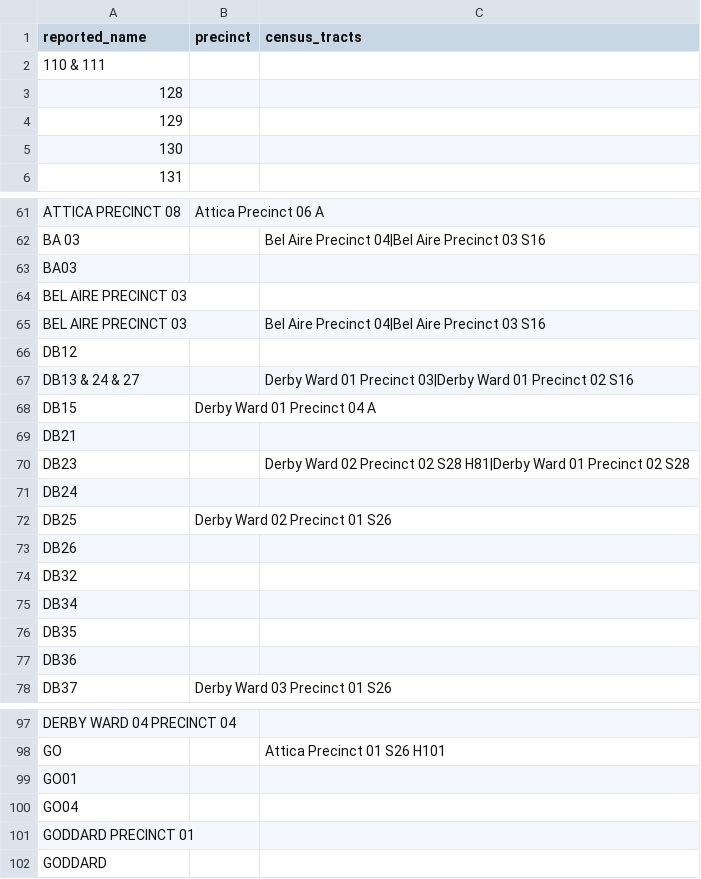
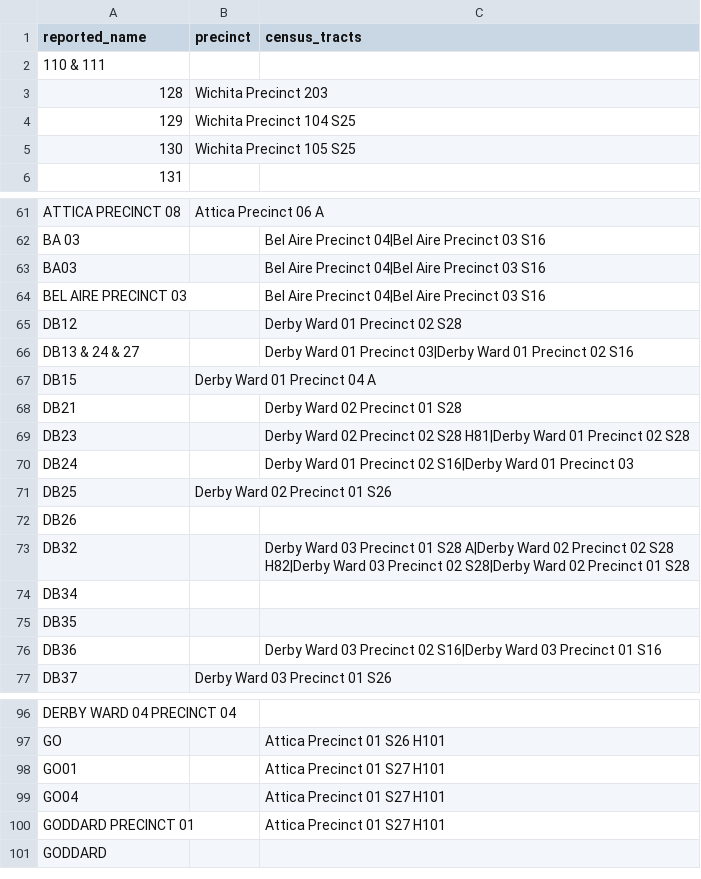
Before and after one commit to statedemocrats/ks-votes, a CSV file: db/sedgwick-county-precincts-2016.csv, drawn as a sheet; only a part is shown, gaps mark what is left out; the diff covers the shown part only.

Commit message:
manually map some Sedgwick precincts via inspection of geosha

```diff
--- a/db/sedgwick-county-precincts-2016.csv
+++ b/db/sedgwick-county-precincts-2016.csv
@@ -2,5 +2,5 @@ reported_name,precinct,census_tracts
 110 & 111,,
-128,,
-129,,
-130,,
+128,Wichita Precinct 203,
+129,Wichita Precinct 104 S25,
+130,Wichita Precinct 105 S25,
 131,,
@@ -62,17 +62,16 @@ ATTICA PRECINCT 08,Attica Precinct 06 A,
 BA 03,,Bel Aire Precinct 04|Bel Aire Precinct 03 S16
-BA03,,
-BEL AIRE PRECINCT 03,,
+BA03,,Bel Aire Precinct 04|Bel Aire Precinct 03 S16
 BEL AIRE PRECINCT 03,,Bel Aire Precinct 04|Bel Aire Precinct 03 S16
-DB12,,
+DB12,,Derby Ward 01 Precinct 02 S28
 DB13 & 24 & 27,,Derby Ward 01 Precinct 03|Derby Ward 01 Precinct 02 S16
 DB15,Derby Ward 01 Precinct 04 A,
-DB21,,
+DB21,,Derby Ward 02 Precinct 01 S28
 DB23,,Derby Ward 02 Precinct 02 S28 H81|Derby Ward 01 Precinct 02 S28
-DB24,,
+DB24,,Derby Ward 01 Precinct 02 S16|Derby Ward 01 Precinct 03
 DB25,Derby Ward 02 Precinct 01 S26,
 DB26,,
-DB32,,
+DB32,,Derby Ward 03 Precinct 01 S28 A|Derby Ward 02 Precinct 02 S28 H82|Derby Ward 03 Precinct 02 S28|Derby Ward 02 Precinct 01 S28
 DB34,,
 DB35,,
-DB36,,
+DB36,,Derby Ward 03 Precinct 02 S16|Derby Ward 03 Precinct 01 S16
 DB37,Derby Ward 03 Precinct 01 S26,
@@ -98,5 +97,5 @@ DERBY WARD 04 PRECINCT 04,,
 GO,,Attica Precinct 01 S26 H101
-GO01,,
-GO04,,
-GODDARD PRECINCT 01,,
+GO01,,Attica Precinct 01 S27 H101
+GO04,,Attica Precinct 01 S27 H101
+GODDARD PRECINCT 01,,Attica Precinct 01 S27 H101
 GODDARD,,
```
Also changed, not shown: 46 edited cells elsewhere in this file, 3 other files.
